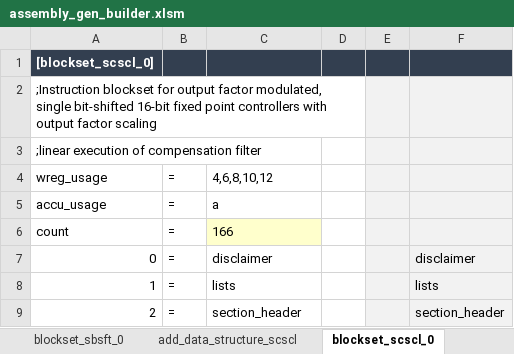
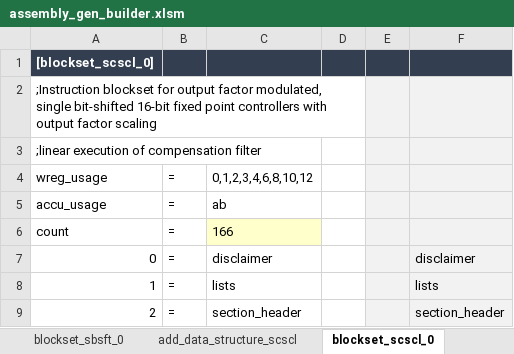
Before and after one commit to microchip-pic-avr-tools/powersmart-dcld, an Excel workbook: tools/assembly_gen_builder.xlsm, sheet blockset_scscl_0, drawn as a sheet; only a part is shown; values as stored, in another font and other column widths than the file's, no borders; the diff names each change by its address in the sheet, - before the commit and + after, or states it on an @@ line.

```diff
--- a/tools/assembly_gen_builder.xlsm (sheet blockset_scscl_0)
+++ b/tools/assembly_gen_builder.xlsm (sheet blockset_scscl_0)
-C4: 4,6,8,10,12
+C4: 0,1,2,3,4,6,8,10,12
-C5: a
+C5: ab
```
Also changed, not shown: sheet blockset_sbsft_0, sheet blockset_fscl_0, sheet blockset_dbsft_0, tools/c-gen_builder.xlsx, 3 other files.
